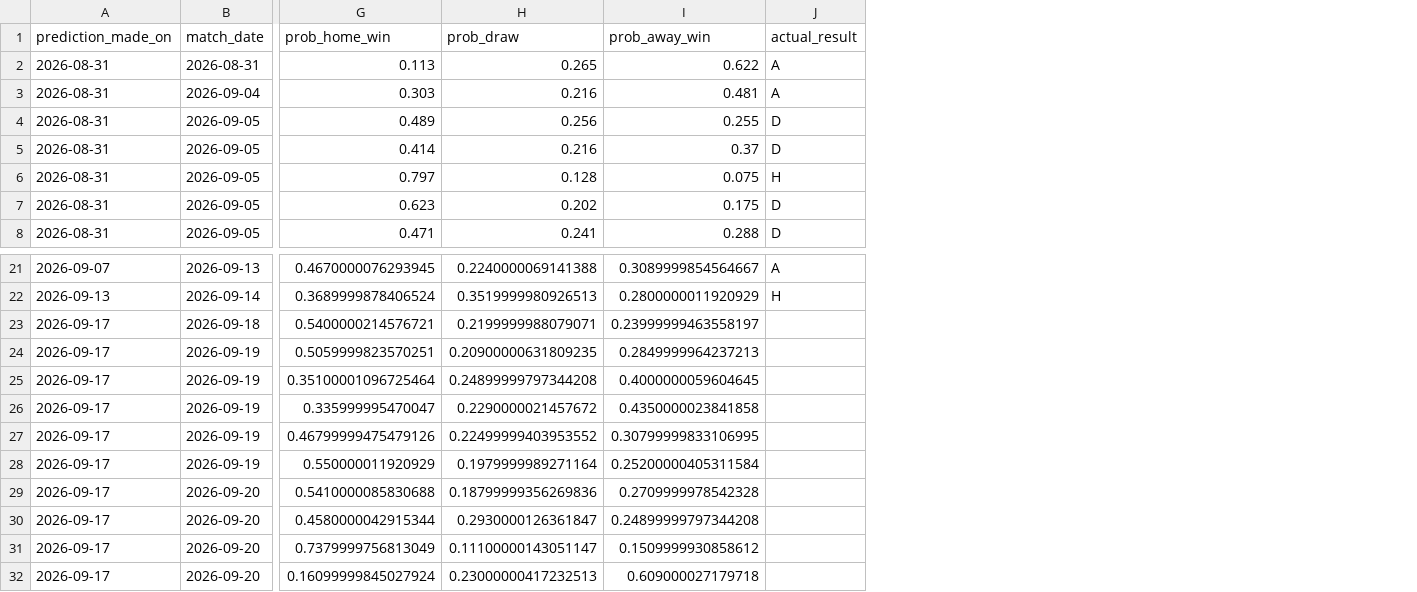
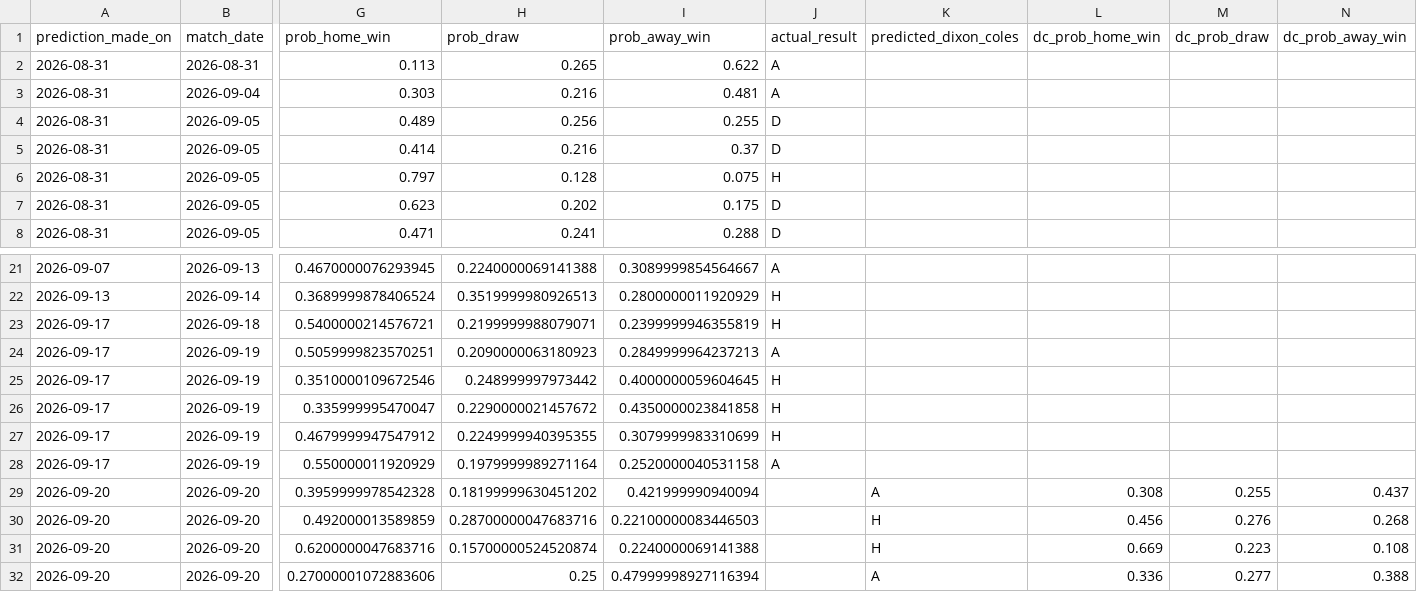
Before and after one commit to mr-billiondollar/Premiere-League-Predictor, a CSV file: data/predictions/predictions_log.csv, drawn as a sheet; only a part is shown, gaps mark what is left out; removed rows and columns are numbered as before the commit, all else as after; rows hold the shown columns only; the diff names each change by its address in the sheet, - before the commit and + after, or states it on an @@ line.

Commit message:
changed

```diff
--- a/data/predictions/predictions_log.csv
+++ b/data/predictions/predictions_log.csv
+column K (predicted_dixon_coles), rows 30-32: H | H | A
+column L (dc_prob_home_win), rows 30-32: 0.456 | 0.669 | 0.336
+column M (dc_prob_draw), rows 30-32: 0.276 | 0.223 | 0.277
+column N (dc_prob_away_win), rows 30-32: 0.268 | 0.108 | 0.388
-I23 (prob_away_win): 0.23999999463558197
+I23 (prob_away_win): 0.2399999946355819
-J23 (actual_result): (empty)
+J23 (actual_result): H
-H24 (prob_draw): 0.20900000631809235
+H24 (prob_draw): 0.2090000063180923
-J24 (actual_result): (empty)
+J24 (actual_result): A
-G25 (prob_home_win): 0.35100001096725464
+G25 (prob_home_win): 0.3510000109672546
-H25 (prob_draw): 0.24899999797344208
+H25 (prob_draw): 0.248999997973442
-J25:J27 (actual_result): (empty)
+J25:J27 (actual_result): H
-G27 (prob_home_win): 0.46799999475479126
+G27 (prob_home_win): 0.4679999947547912
-H27 (prob_draw): 0.22499999403953552
+H27 (prob_draw): 0.2249999940395355
-I27 (prob_away_win): 0.30799999833106995
+I27 (prob_away_win): 0.3079999983310699
-I28 (prob_away_win): 0.25200000405311584
+I28 (prob_away_win): 0.2520000040531158
-J28 (actual_result): (empty)
+J28 (actual_result): A
-row 29: 2026-09-17 | 2026-09-20 | 0.5410000085830688 | 0.18799999356269836 | 0.2709999978542328
+row 29: 2026-09-20 | 2026-09-20 | 0.3959999978542328 | 0.18199999630451202 | 0.421999990940094 |  | A | 0.308 | 0.255 | 0.437
-A30:A32 (prediction_made_on): 2026-09-17
+A30:A32 (prediction_made_on): 2026-09-20
-G30 (prob_home_win): 0.4580000042915344
+G30 (prob_home_win): 0.492000013589859
-H30 (prob_draw): 0.2930000126361847
+H30 (prob_draw): 0.28700000047683716
-I30 (prob_away_win): 0.24899999797344208
+I30 (prob_away_win): 0.22100000083446503
-G31 (prob_home_win): 0.7379999756813049
+G31 (prob_home_win): 0.6200000047683716
-H31 (prob_draw): 0.11100000143051147
+H31 (prob_draw): 0.15700000524520874
-I31 (prob_away_win): 0.1509999930858612
+I31 (prob_away_win): 0.2240000069141388
-G32 (prob_home_win): 0.16099999845027924
+G32 (prob_home_win): 0.27000001072883606
-H32 (prob_draw): 0.23000000417232513
+H32 (prob_draw): 0.25
-I32 (prob_away_win): 0.609000027179718
+I32 (prob_away_win): 0.47999998927116394
```
